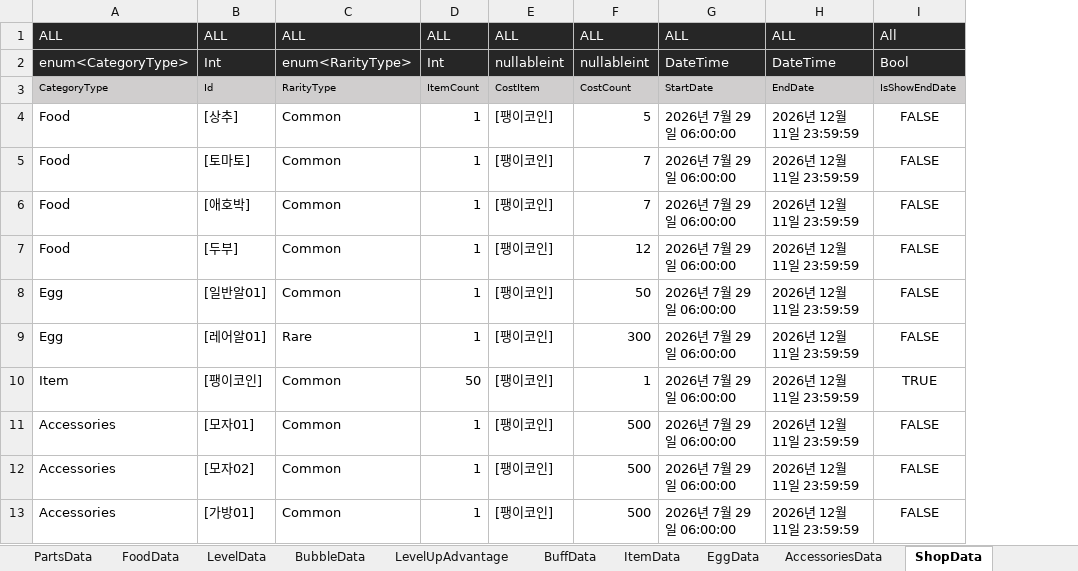
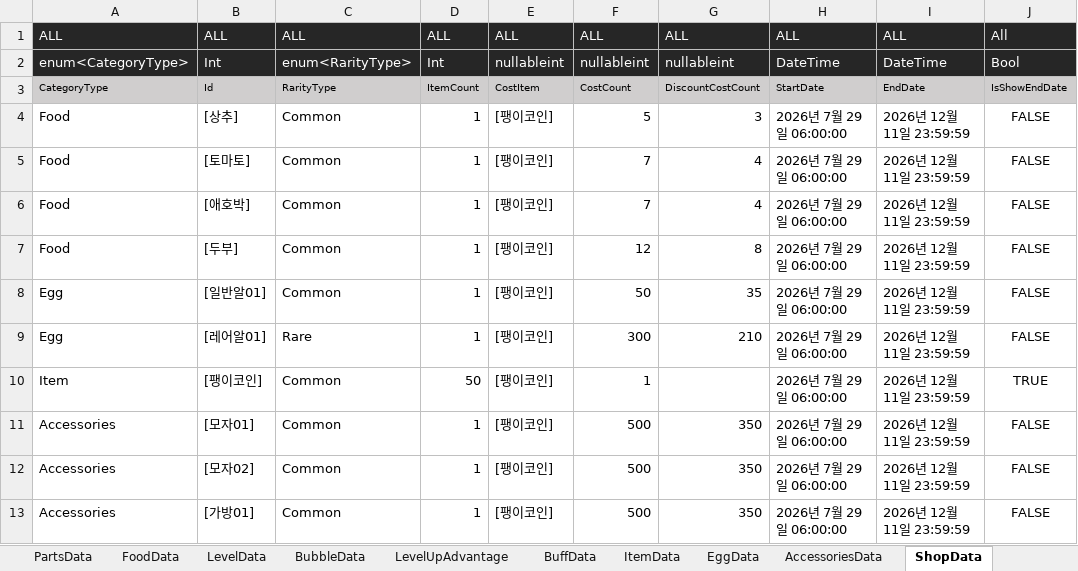
Before and after one commit to dengu97/SnailProject, an Excel workbook: SnailData.xlsx, sheet ShopData, drawn as a sheet; only a part is shown; values as stored, in another font and other column widths than the file's, no borders; the diff names each change by its address in the sheet, - before the commit and + after, or states it on an @@ line.

```diff
--- a/SnailData.xlsx (sheet ShopData)
+++ b/SnailData.xlsx (sheet ShopData)
+column G, rows 1-13: ALL | nullableint | DiscountCostCount | 3 | 4 | 4 | 8 | 35 | 210 |  | 350 | 350 | 350
```
Also changed, not shown: 7 other files.
